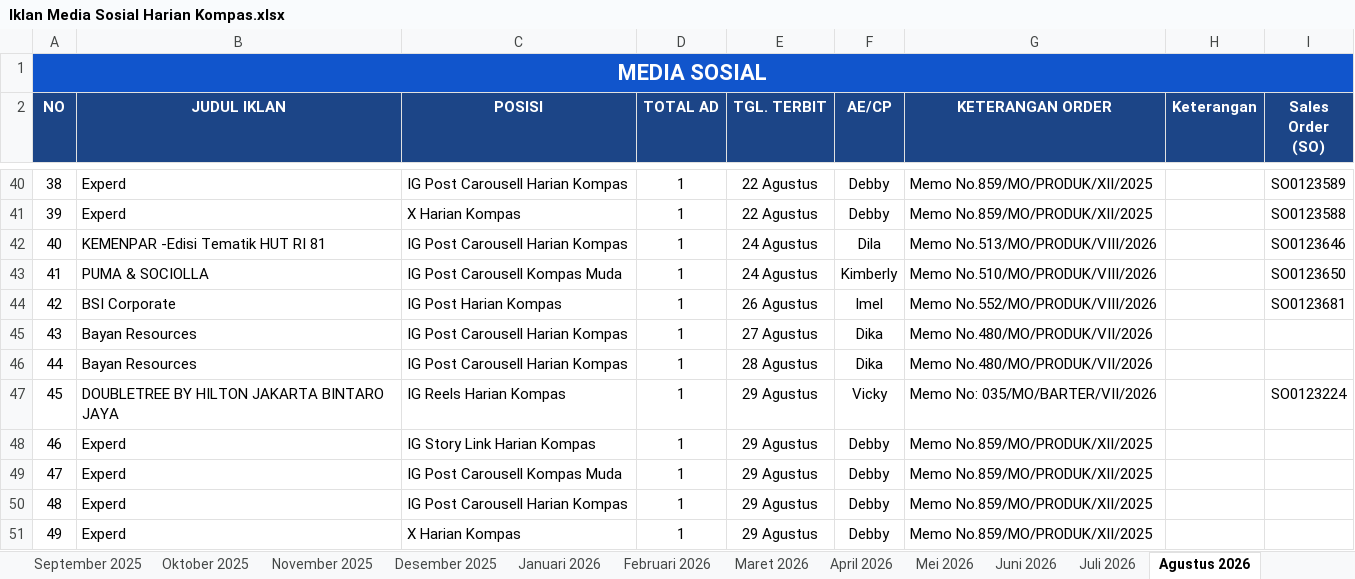
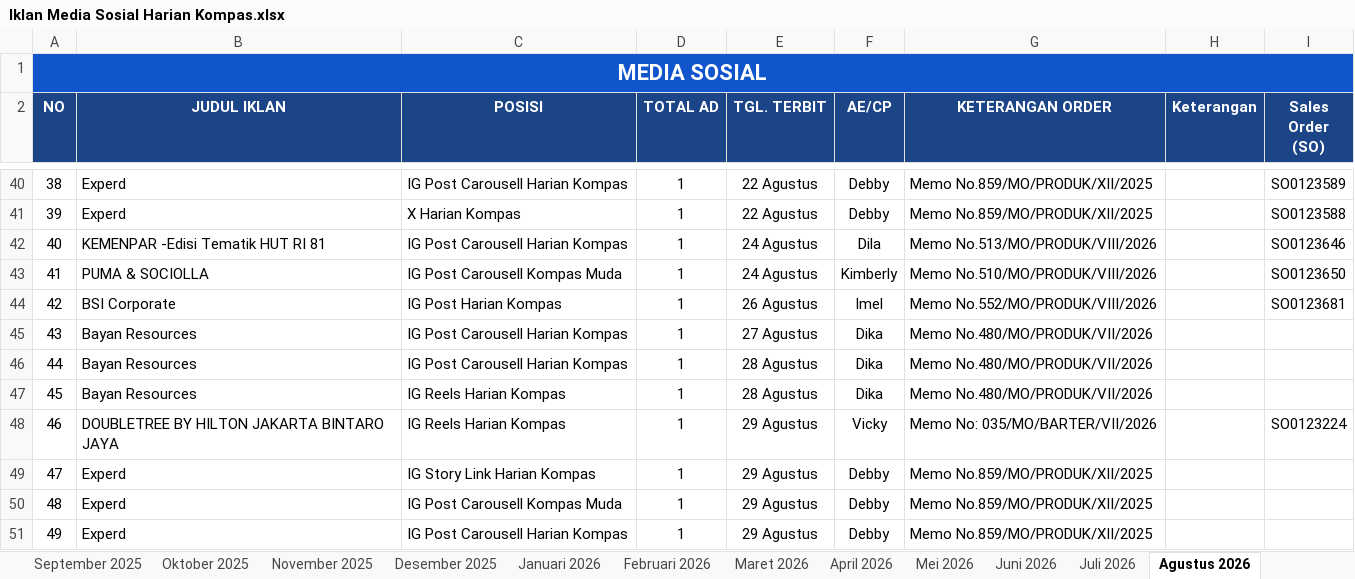
Before and after one commit to tejun219/iklanmedsos.kompas, an Excel workbook: Iklan Media Sosial Harian Kompas.xlsx, sheet Agustus 2026, drawn as a sheet; only a part is shown, gaps mark what is left out; the shorter side is filled out with more unchanged rows; values as stored, in another font and other column widths than the file's, no borders; charts and pictures not drawn; addresses are those after the commit; the diff names each change by its address in the sheet, - before the commit and + after, or states it on an @@ line.

Commit message:
Auto-update outline data: 2026-08-28 16:03:22

```diff
--- a/Iklan Media Sosial Harian Kompas.xlsx (sheet Agustus 2026)
+++ b/Iklan Media Sosial Harian Kompas.xlsx (sheet Agustus 2026)
+row 47: 45 | Bayan Resources | IG Reels Harian Kompas | 1 | 28 Agustus | Dika | Memo No.480/MO/PRODUK/VII/2026
@@ column A (NO) renumbered from row 48 down @@
```
Also changed, not shown: 1 other file.
